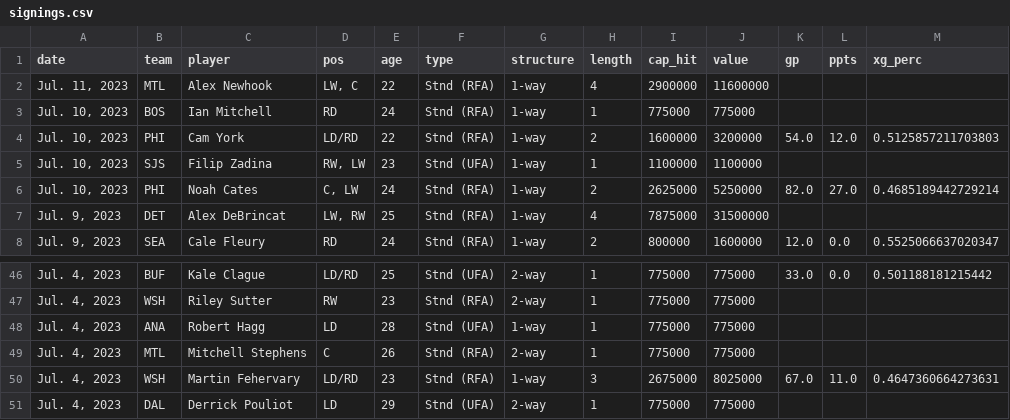
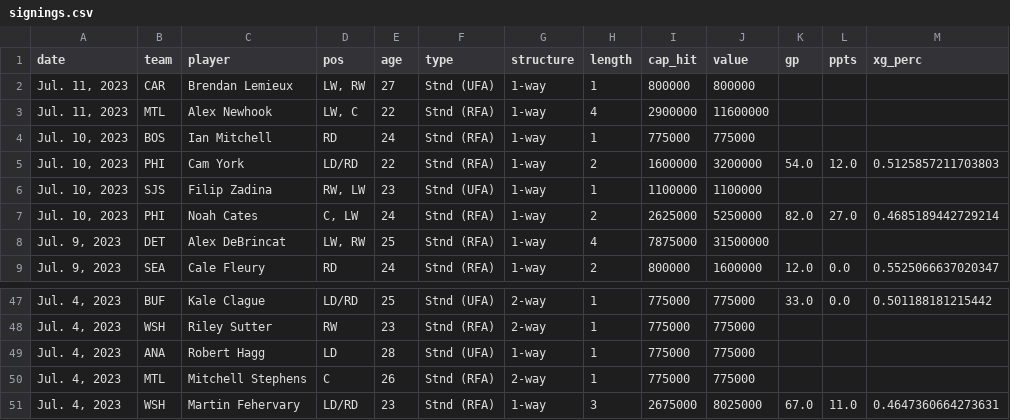
Before and after one commit to cassario/matchupData, a CSV file: signings.csv, drawn as a sheet; only a part is shown, gaps mark what is left out.

```diff
--- a/signings.csv
+++ b/signings.csv
@@ -1,2 +1,3 @@
 date,team,player,pos,age,type,structure,length,cap_hit,value,gp,ppts,xg_perc
+"Jul. 11, 2023",CAR,Brendan Lemieux,"LW, RW",27,Stnd (UFA),1-way,1,800000,800000,,,
 "Jul. 11, 2023",MTL,Alex Newhook,"LW, C",22,Stnd (RFA),1-way,4,2900000,11600000,,,
@@ -50,2 +51 @@ date,team,player,pos,age,type,structure,length,cap_hit,value,gp,ppts,xg_perc
 "Jul. 4, 2023",WSH,Martin Fehervary,LD/RD,23,Stnd (RFA),1-way,3,2675000,8025000,67.0,11.0,0.4647360664273631
-"Jul. 4, 2023",DAL,Derrick Pouliot,LD,29,Stnd (UFA),2-way,1,775000,775000,,,
```
Also changed, not shown: scratches.csv.
